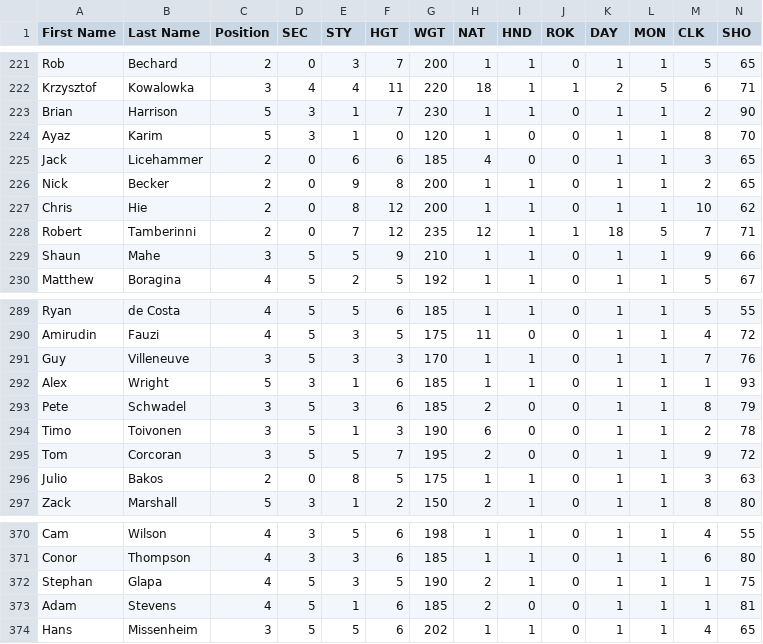
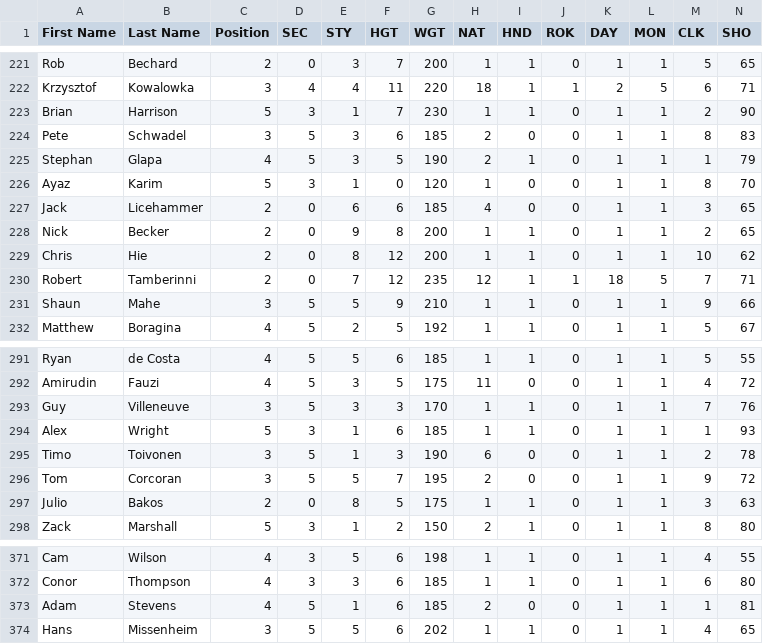
Before and after one commit to TBNBESL/besls4, a CSV file: trunk/Customization/players.csv, drawn as a sheet; only a part is shown, gaps mark what is left out; removed rows and columns are numbered as before the commit, all else as after; rows hold the shown columns only; the diff names each change by its address in the sheet, - before the commit and + after, or states it on an @@ line.

```diff
--- a/trunk/Customization/players.csv
+++ b/trunk/Customization/players.csv
+row 224: Pete | Schwadel | 3 | 5 | 3 | 6 | 185 | 2 | 0 | 0 | 1 | 1 | 8 | 83
+row 225: Stephan | Glapa | 4 | 5 | 3 | 5 | 190 | 2 | 1 | 0 | 1 | 1 | 1 | 79
-row 293: Pete | Schwadel | 3 | 5 | 3 | 6 | 185 | 2 | 0 | 0 | 1 | 1 | 8 | 79
-row 372: Stephan | Glapa | 4 | 5 | 3 | 5 | 190 | 2 | 1 | 0 | 1 | 1 | 1 | 75
```
Also changed, not shown: 17 other files.
